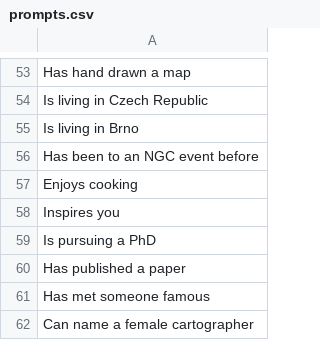
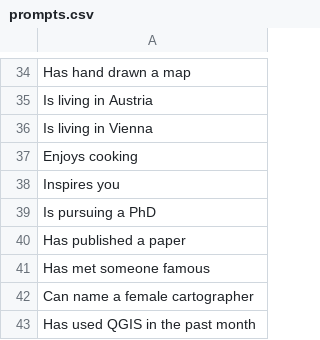
Before and after one commit to maxvonvienna/ngc-icebreaker-bingo, a CSV file: prompts.csv, drawn as a sheet; only a part is shown, gaps mark what is left out; the shorter side is filled out with more unchanged rows; removed rows and columns are numbered as before the commit, all else as after; the diff covers the shown part only; the diff names each change by its address in the sheet, - before the commit and + after, or states it on an @@ line.

```diff
--- a/prompts.csv
+++ b/prompts.csv
-A35: Is living in Czech Republic
+A35: Is living in Austria
-A36: Is living in Brno
+A36: Is living in Vienna
-row 56: Has been to an NGC event before
```
Also changed, not shown: 1 added row and 23 removed rows elsewhere in this file, 1 other file.
